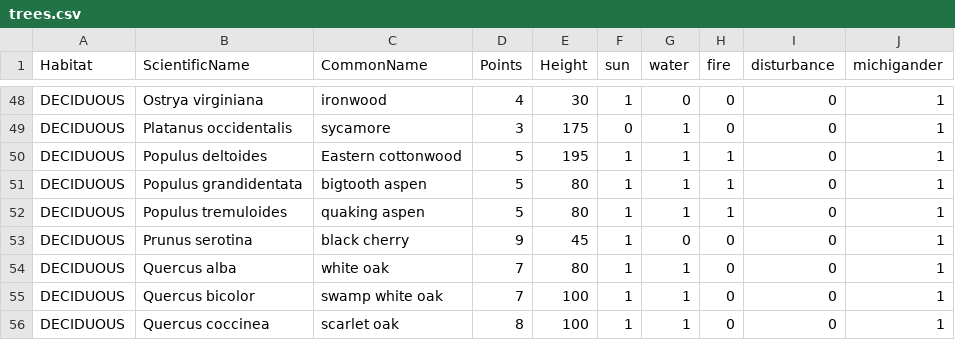
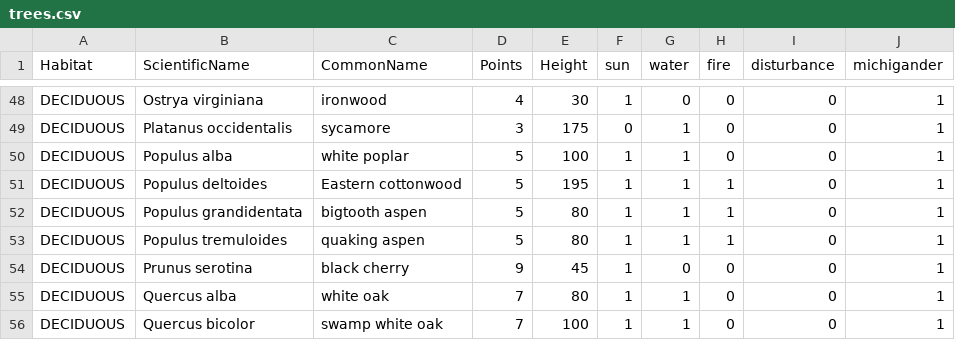
Before and after one commit to edingerj/wingspan, a CSV file: data/trees.csv, drawn as a sheet; only a part is shown, gaps mark what is left out; the shorter side is filled out with more unchanged rows; the diff names each change by its address in the sheet, - before the commit and + after, or states it on an @@ line.

Commit message:
Added Populus alba

```diff
--- a/data/trees.csv
+++ b/data/trees.csv
+row 50: DECIDUOUS | Populus alba | white poplar | 5 | 100 | 1 | 1 | 0 | 0 | 1
```
